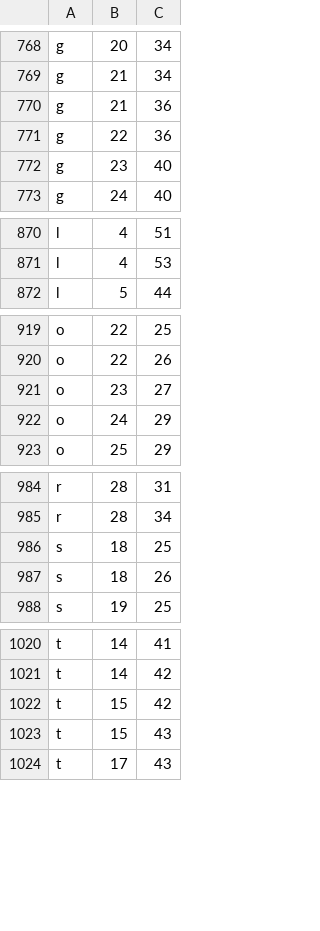
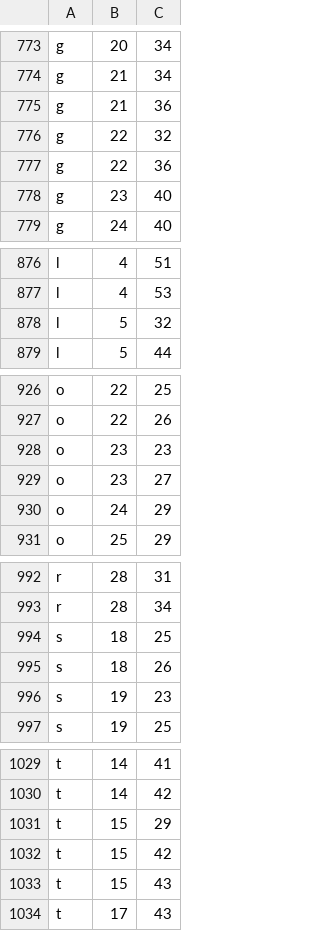
Before and after one commit to KarlTDebiec/Scinoephile, a CSV file: scinoephile/data/ocr/char_dims_1.csv, drawn as a sheet; only a part is shown, gaps mark what is left out; the diff covers the shown part only.

```diff
--- a/scinoephile/data/ocr/char_dims_1.csv
+++ b/scinoephile/data/ocr/char_dims_1.csv
@@ -770,2 +775,3 @@ g,21,34
 g,21,36
+g,22,32
 g,22,36
@@ -871,2 +877,3 @@ l,4,51
 l,4,53
+l,5,32
 l,5,44
@@ -920,2 +927,3 @@ o,22,25
 o,22,26
+o,23,23
 o,23,27
@@ -987,2 +995,3 @@ s,18,25
 s,18,26
+s,19,23
 s,19,25
@@ -1021,2 +1030,3 @@ t,14,41
 t,14,42
+t,15,29
 t,15,42
```
Also changed, not shown: 8 added rows elsewhere in this file, 3 other files.
